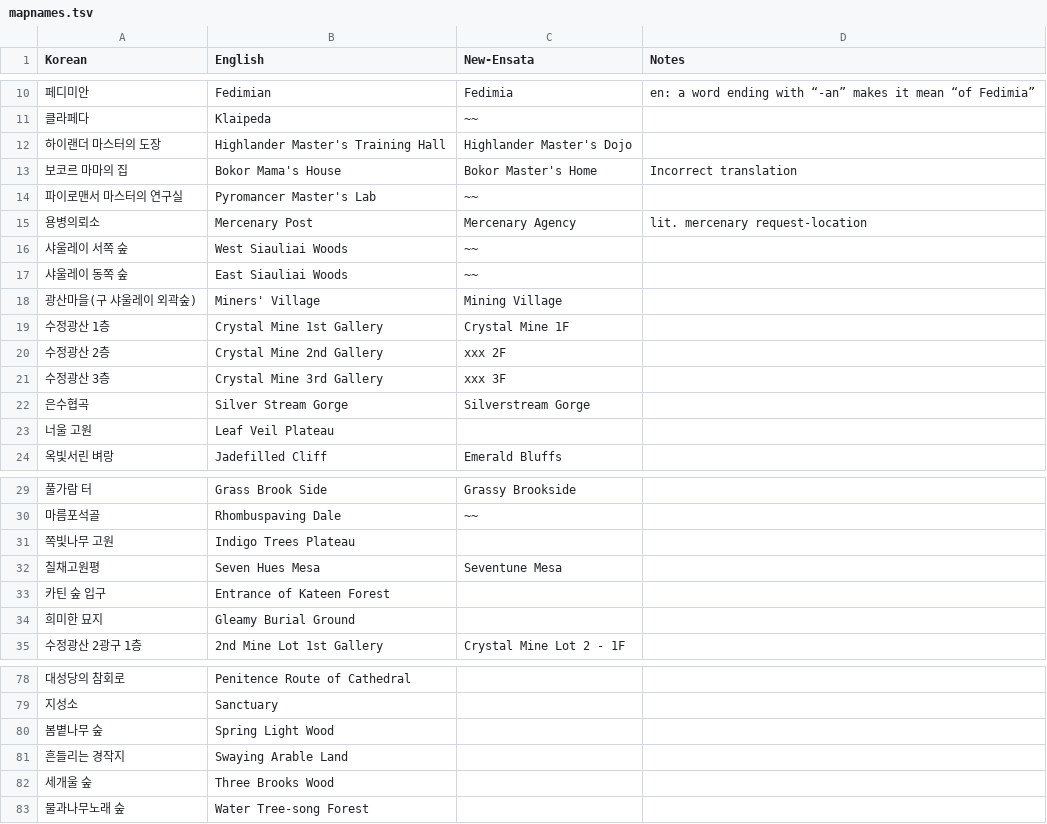
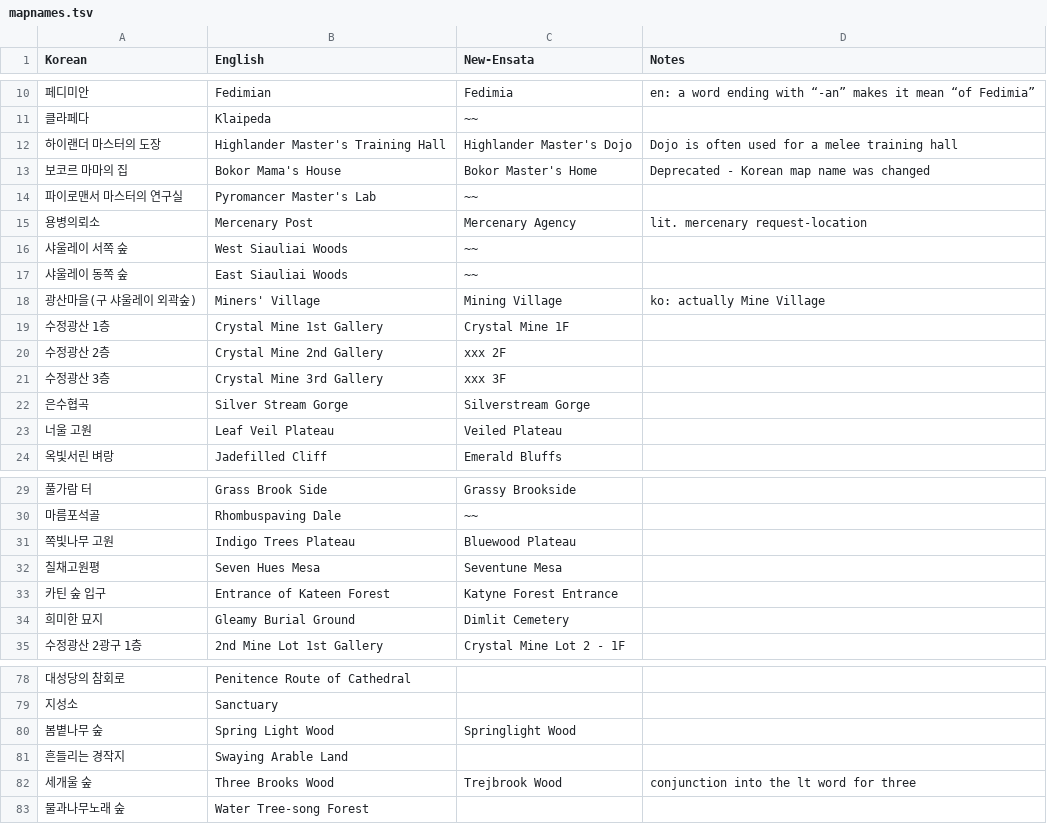
Before and after one commit to ensata/ToS-en-fork, a TSV file: mapnames.tsv, drawn as a sheet; only a part is shown, gaps mark what is left out; the diff covers the shown part only.

```diff
--- a/mapnames.tsv
+++ b/mapnames.tsv
@@ -11,4 +11,4 @@ Korean	English	New-Ensata	Notes
 클라페다	Klaipeda	~~	
-하이랜더 마스터의 도장	Highlander Master's Training Hall	Highlander Master's Dojo	
-보코르 마마의 집	Bokor Mama's House	Bokor Master's Home	Incorrect translation
+하이랜더 마스터의 도장	Highlander Master's Training Hall	Highlander Master's Dojo	Dojo is often used for a melee training hall
+보코르 마마의 집	Bokor Mama's House	Bokor Master's Home	Deprecated - Korean map name was changed
 파이로맨서 마스터의 연구실	Pyromancer Master's Lab	~~	
@@ -17,3 +17,3 @@ Korean	English	New-Ensata	Notes
 샤울레이 동쪽 숲	East Siauliai Woods	~~	
-광산마을(구 샤울레이 외곽숲)	Miners' Village	Mining Village	
+광산마을(구 샤울레이 외곽숲)	Miners' Village	Mining Village	ko: actually Mine Village
 수정광산 1층	Crystal Mine 1st Gallery	Crystal Mine 1F	
@@ -22,3 +22,3 @@ Korean	English	New-Ensata	Notes
 은수협곡	Silver Stream Gorge	Silverstream Gorge	
-너울 고원	Leaf Veil Plateau		
+너울 고원	Leaf Veil Plateau	Veiled Plateau	
 옥빛서린 벼랑	Jadefilled Cliff	Emerald Bluffs	
@@ -30,6 +30,6 @@ Korean	English	New-Ensata	Notes
 마름포석골	Rhombuspaving Dale	~~	
-쪽빛나무 고원	Indigo Trees Plateau		
+쪽빛나무 고원	Indigo Trees Plateau	Bluewood Plateau	
 칠채고원평	Seven Hues Mesa	Seventune Mesa	
-카틴 숲 입구	Entrance of Kateen Forest		
-희미한 묘지	Gleamy Burial Ground		
+카틴 숲 입구	Entrance of Kateen Forest	Katyne Forest Entrance	
+희미한 묘지	Gleamy Burial Ground	Dimlit Cemetery	
 수정광산 2광구 1층	2nd Mine Lot 1st Gallery	Crystal Mine Lot 2 - 1F	
@@ -79,5 +79,5 @@ Korean	English	New-Ensata	Notes
 지성소	Sanctuary		
-봄볕나무 숲	Spring Light Wood		
+봄볕나무 숲	Spring Light Wood	Springlight Wood	
 흔들리는 경작지	Swaying Arable Land		
-세개울 숲	Three Brooks Wood		
+세개울 숲	Three Brooks Wood	Trejbrook Wood	conjunction into the lt word for three
 물과나무노래 숲	Water Tree-song Forest		
```
Also changed, not shown: 3 edited cells elsewhere in this file.
